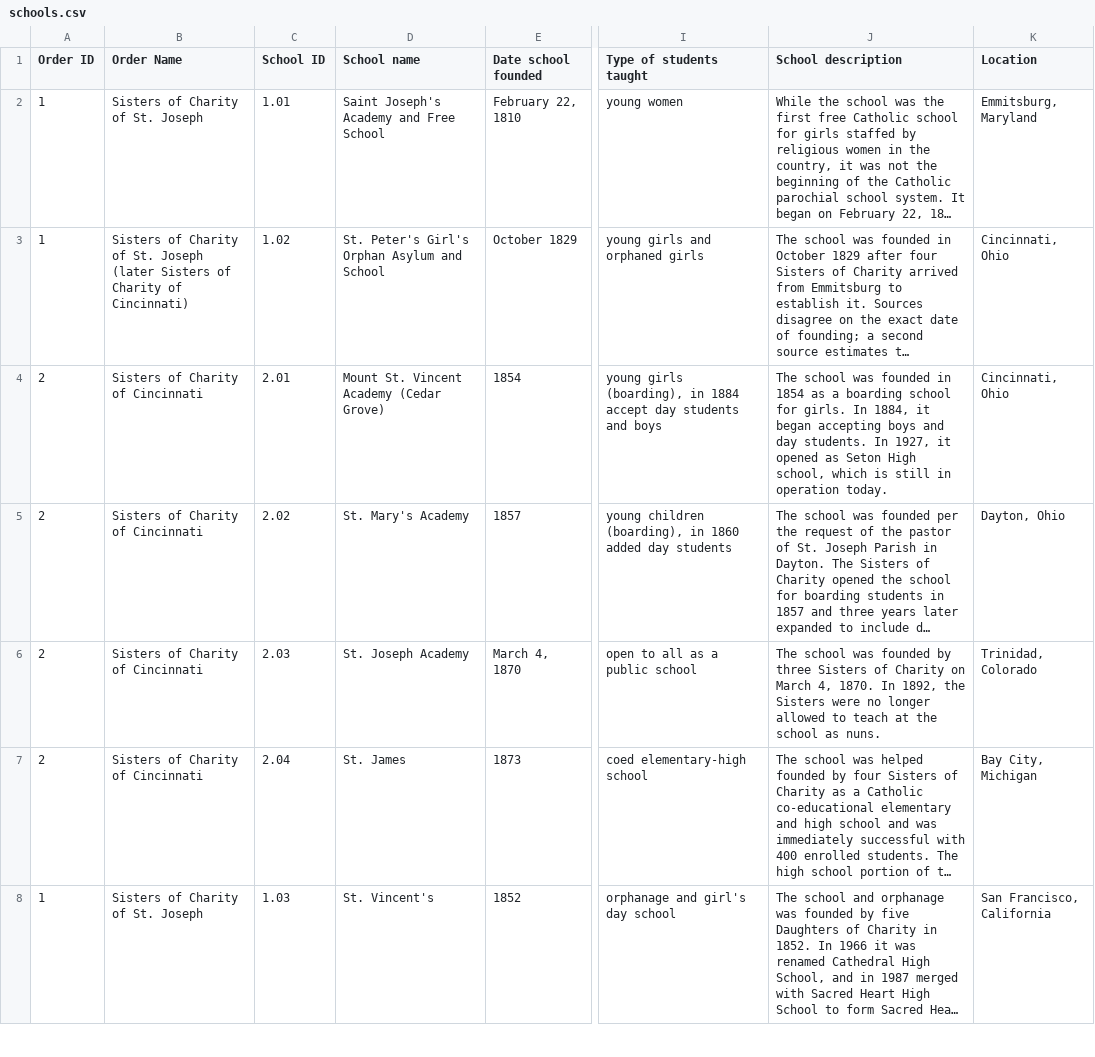
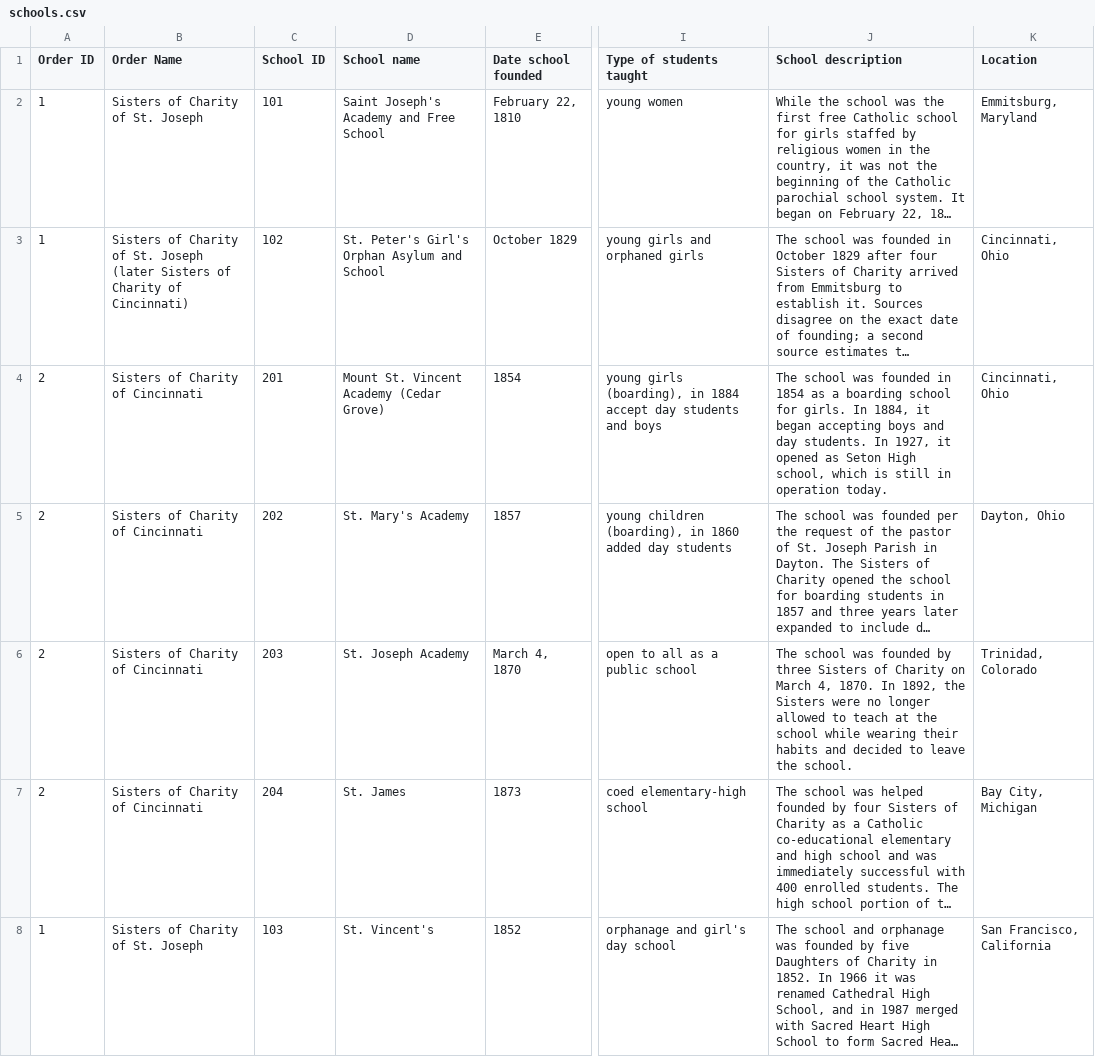
Before and after one commit to angelawh/Nun-school-map, a CSV file: data/schools.csv, drawn as a sheet; only a part is shown, gaps mark what is left out; long unchanged cells end in …; the diff covers the shown part only; the diff names each change by its address in the sheet, - before the commit and + after, or states it on an @@ line.

```diff
--- a/data/schools.csv
+++ b/data/schools.csv
-C2 (School ID): 1.01
+C2 (School ID): 101
-C3 (School ID): 1.02
+C3 (School ID): 102
-C4 (School ID): 2.01
+C4 (School ID): 201
-C5 (School ID): 2.02
+C5 (School ID): 202
-C6 (School ID): 2.03
+C6 (School ID): 203
-J6 (School description): …the school as nuns.
+J6 (School description): …the school while wearing their habits and decided to leave the school.
-C7 (School ID): 2.04
+C7 (School ID): 204
-C8 (School ID): 1.03
+C8 (School ID): 103
```
Also changed, not shown: 46 edited cells elsewhere in this file, data/orders.csv, 4 other files.
